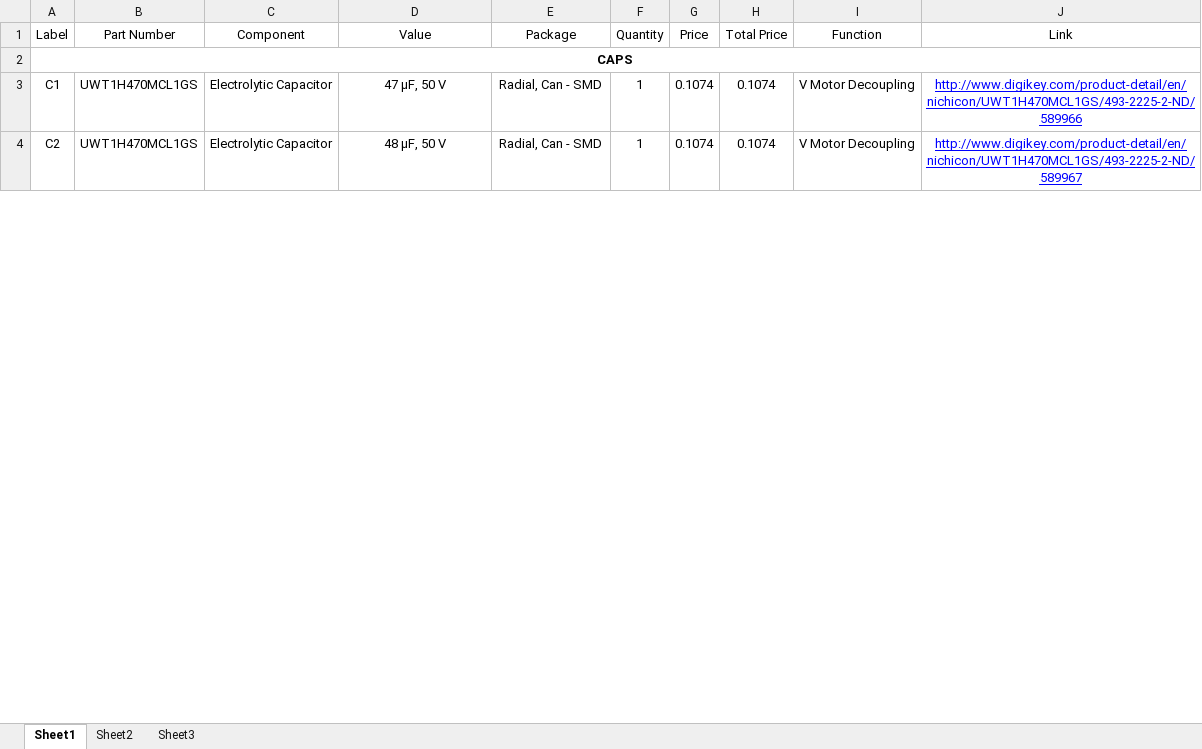
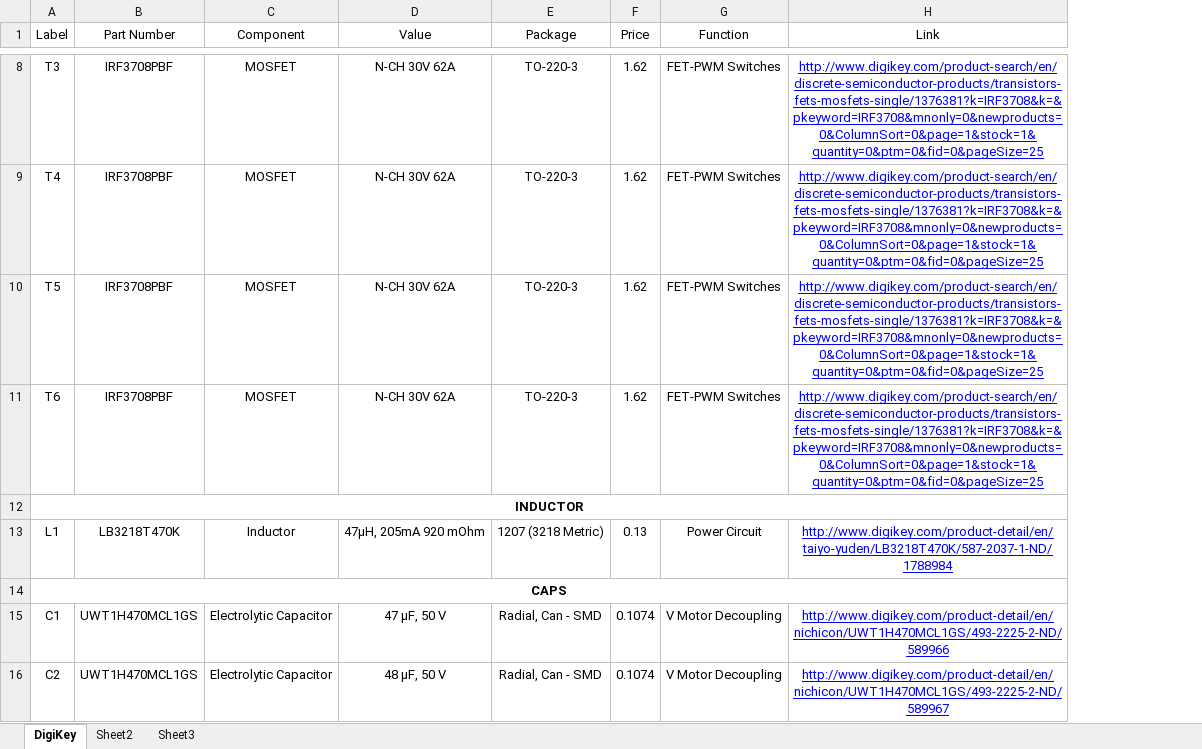
Before and after one commit to mcdigregorio/-3D, an Excel workbook: PCB_BOM.xlsx, sheet DigiKey, drawn as a sheet; only a part is shown, gaps mark what is left out; values as stored, in another font and other column widths than the file's, no borders; removed rows and columns are numbered as before the commit, all else as after; the diff covers the shown part only; the diff names each change by its address in the sheet, - before the commit and + after, or states it on an @@ line.

Commit message:
Updated PCB BOM with resistors, diodes, transistors, ICs, LEDs, inductor

```diff
--- a/PCB_BOM.xlsx (sheet DigiKey)
+++ b/PCB_BOM.xlsx (sheet DigiKey)
-sheet tab: Sheet1
+sheet tab: DigiKey
-column F (Quantity), rows 3-4: 1 | 1
-column H (Total Price), rows 3-4: 0.1074 | 0.1074
+row 8: T3 | IRF3708PBF | MOSFET | N-CH 30V 62A | TO-220-3 | 1.62 | FET-PWM Switches | http://www.digikey.com/product-search/en/discrete-semiconductor-products/transistors-fets-mosfets-single/1376381?k=IRF3708&k=&pkeyword=IRF3708&mnonly=0&newproducts=0&ColumnSort=0&page=1&stock=1&quantity=0&ptm=0&fid=0&pageSize=25
+row 9: T4 | IRF3708PBF | MOSFET | N-CH 30V 62A | TO-220-3 | 1.62 | FET-PWM Switches | http://www.digikey.com/product-search/en/discrete-semiconductor-products/transistors-fets-mosfets-single/1376381?k=IRF3708&k=&pkeyword=IRF3708&mnonly=0&newproducts=0&ColumnSort=0&page=1&stock=1&quantity=0&ptm=0&fid=0&pageSize=25
+row 10: T5 | IRF3708PBF | MOSFET | N-CH 30V 62A | TO-220-3 | 1.62 | FET-PWM Switches | http://www.digikey.com/product-search/en/discrete-semiconductor-products/transistors-fets-mosfets-single/1376381?k=IRF3708&k=&pkeyword=IRF3708&mnonly=0&newproducts=0&ColumnSort=0&page=1&stock=1&quantity=0&ptm=0&fid=0&pageSize=25
+row 11: T6 | IRF3708PBF | MOSFET | N-CH 30V 62A | TO-220-3 | 1.62 | FET-PWM Switches | http://www.digikey.com/product-search/en/discrete-semiconductor-products/transistors-fets-mosfets-single/1376381?k=IRF3708&k=&pkeyword=IRF3708&mnonly=0&newproducts=0&ColumnSort=0&page=1&stock=1&quantity=0&ptm=0&fid=0&pageSize=25
+row 12: INDUCTOR
+row 13: L1 | LB3218T470K | Inductor | 47µH, 205mA 920 mOhm | 1207 (3218 Metric) | 0.13 | Power Circuit | http://www.digikey.com/product-detail/en/taiyo-yuden/LB3218T470K/587-2037-1-ND/1788984
```
Also changed, not shown: 51 added rows elsewhere in this sheet.
